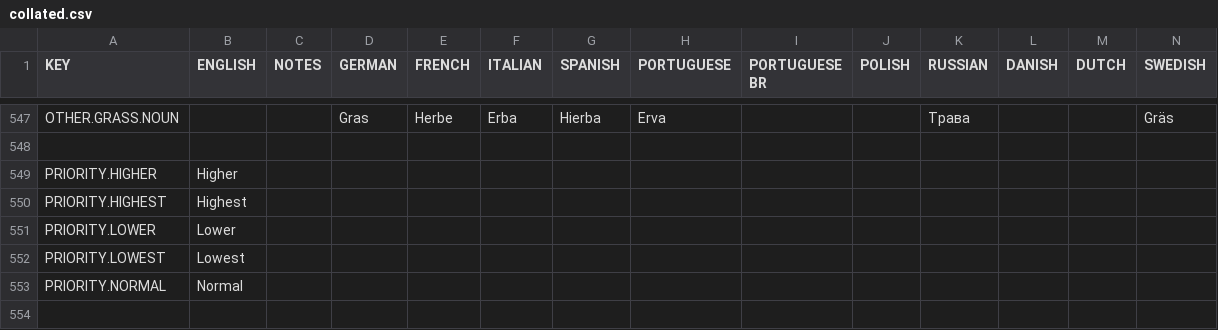
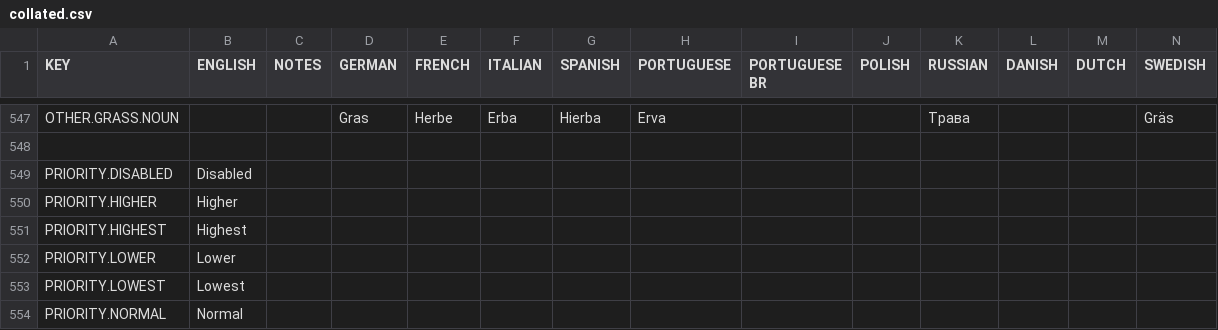
Before and after one commit to rossturner/king-under-the-mountain, a CSV file: core/assets/translations/collated.csv, drawn as a sheet; only a part is shown, gaps mark what is left out; the shorter side is filled out with more unchanged rows; rows hold the shown columns only; the diff names each change by its address in the sheet, - before the commit and + after, or states it on an @@ line.

Commit message:
#249 UI to set priority of crafting recipes

```diff
--- a/core/assets/translations/collated.csv
+++ b/core/assets/translations/collated.csv
+row 549: PRIORITY.DISABLED | Disabled
```
Also changed, not shown: core/mods/base/translations/translations.csv, 8 other files.
